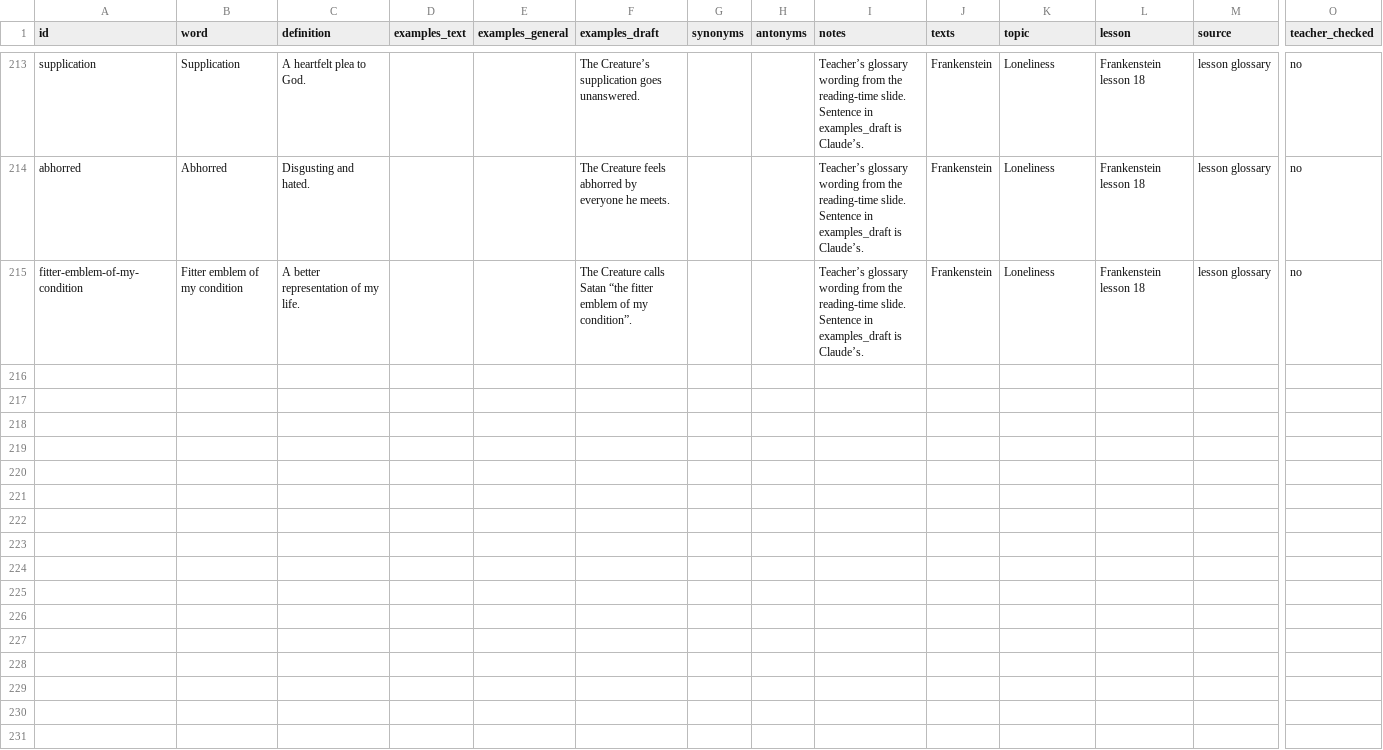
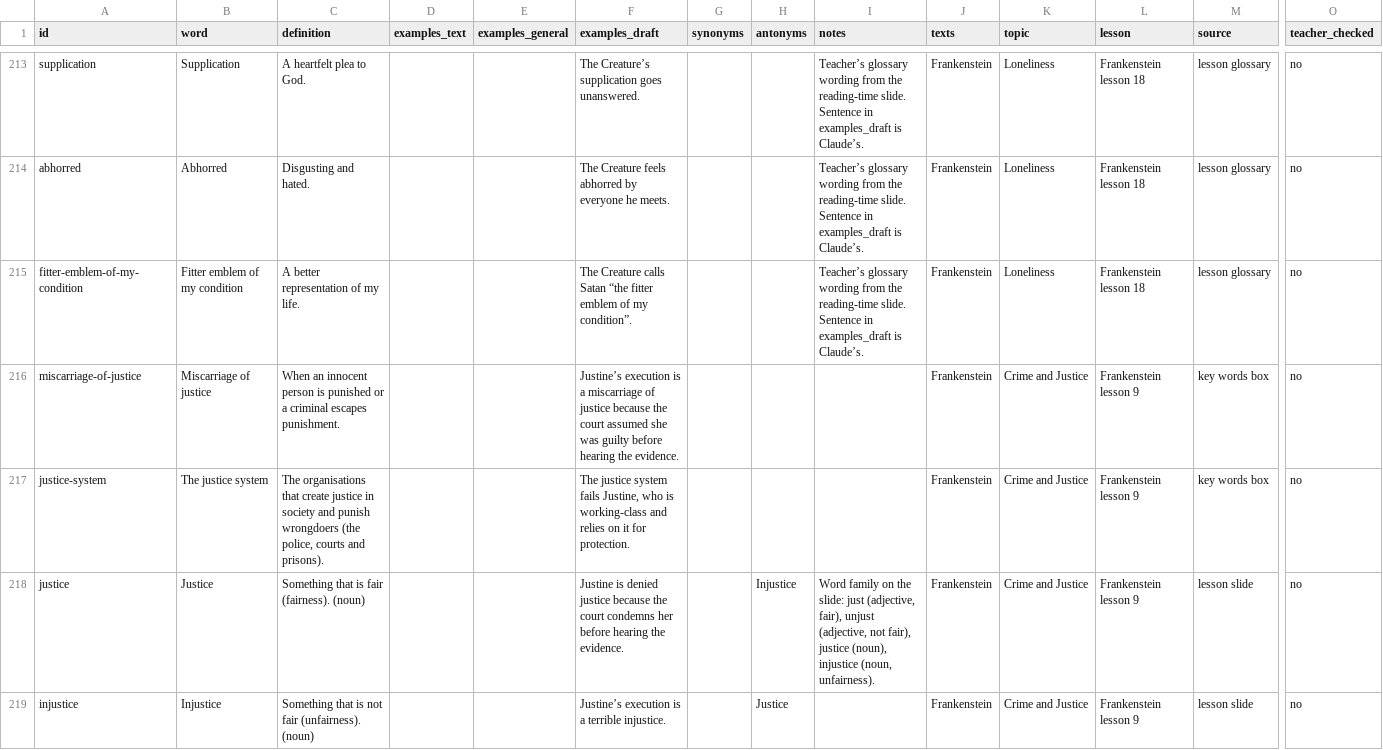
Before and after one commit to gca-revise/gca-revise.github.io, a CSV file: vocab.csv, drawn as a sheet; only a part is shown, gaps mark what is left out; rows hold the shown columns only; the diff covers the shown part only; the diff names each change by its address in the sheet, - before the commit and + after, or states it on an @@ line.

```diff
--- a/vocab.csv
+++ b/vocab.csv
+row 216: miscarriage-of-justice | Miscarriage of justice | When an innocent person is punished or a criminal escapes punishment. |  |  | Justine’s execution is a miscarriage of justice because the court assumed she was guilty before hearing the evidence. |  |  |  | Frankenstein | Crime and Justice | Frankenstein lesson 9 | key words box | no
+row 217: justice-system | The justice system | The organisations that create justice in society and punish wrongdoers (the police, courts and prisons). |  |  | The justice system fails Justine, who is working-class and relies on it for protection. |  |  |  | Frankenstein | Crime and Justice | Frankenstein lesson 9 | key words box | no
+row 218: justice | Justice | Something that is fair (fairness). (noun) |  |  | Justine is denied justice because the court condemns her before hearing the evidence. |  | Injustice | Word family on the slide: just (adjective, fair), unjust (adjective, not fair), justice (noun), injustice (noun, unfairness). | Frankenstein | Crime and Justice | Frankenstein lesson 9 | lesson slide | no
+row 219: injustice | Injustice | Something that is not fair (unfairness). (noun) |  |  | Justine’s execution is a terrible injustice. |  | Justice |  | Frankenstein | Crime and Justice | Frankenstein lesson 9 | lesson slide | no
```
Also changed, not shown: 3 added rows and 5 edited cells elsewhere in this file, quotes.csv, 1 other file.
